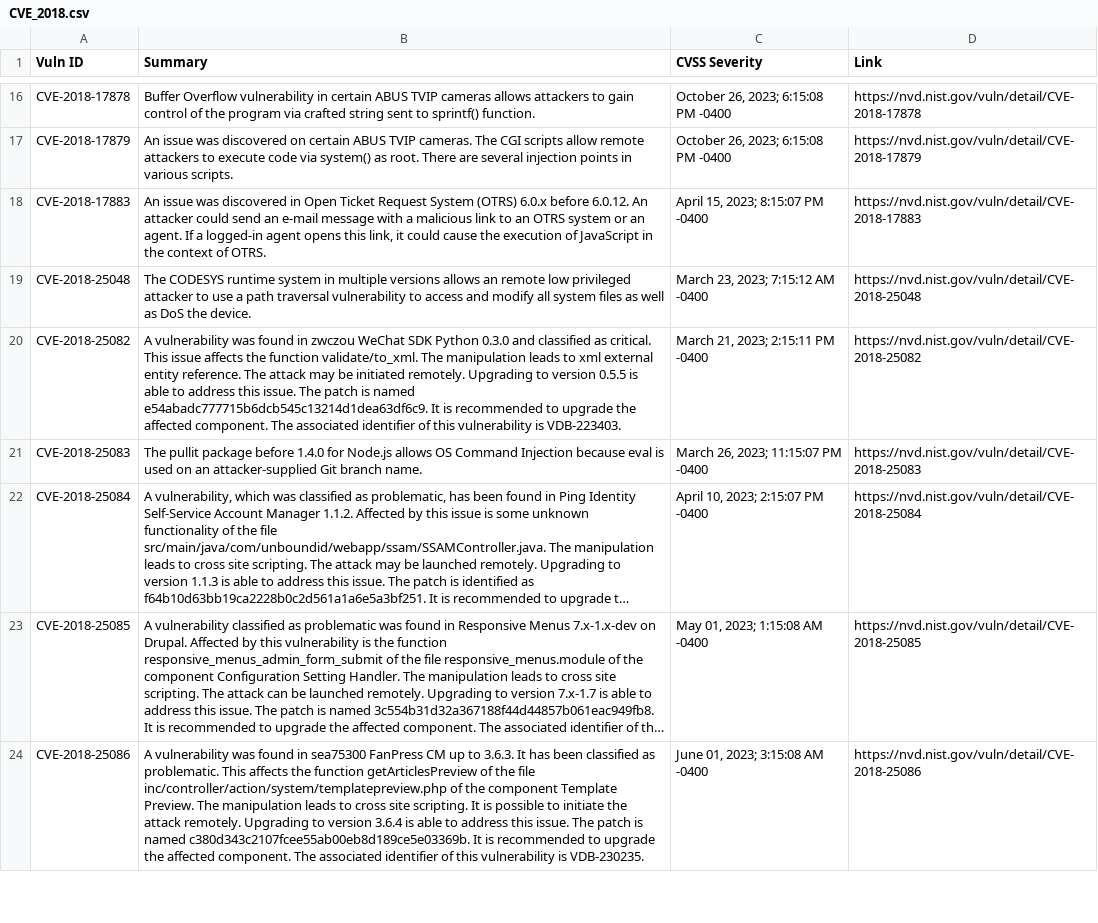
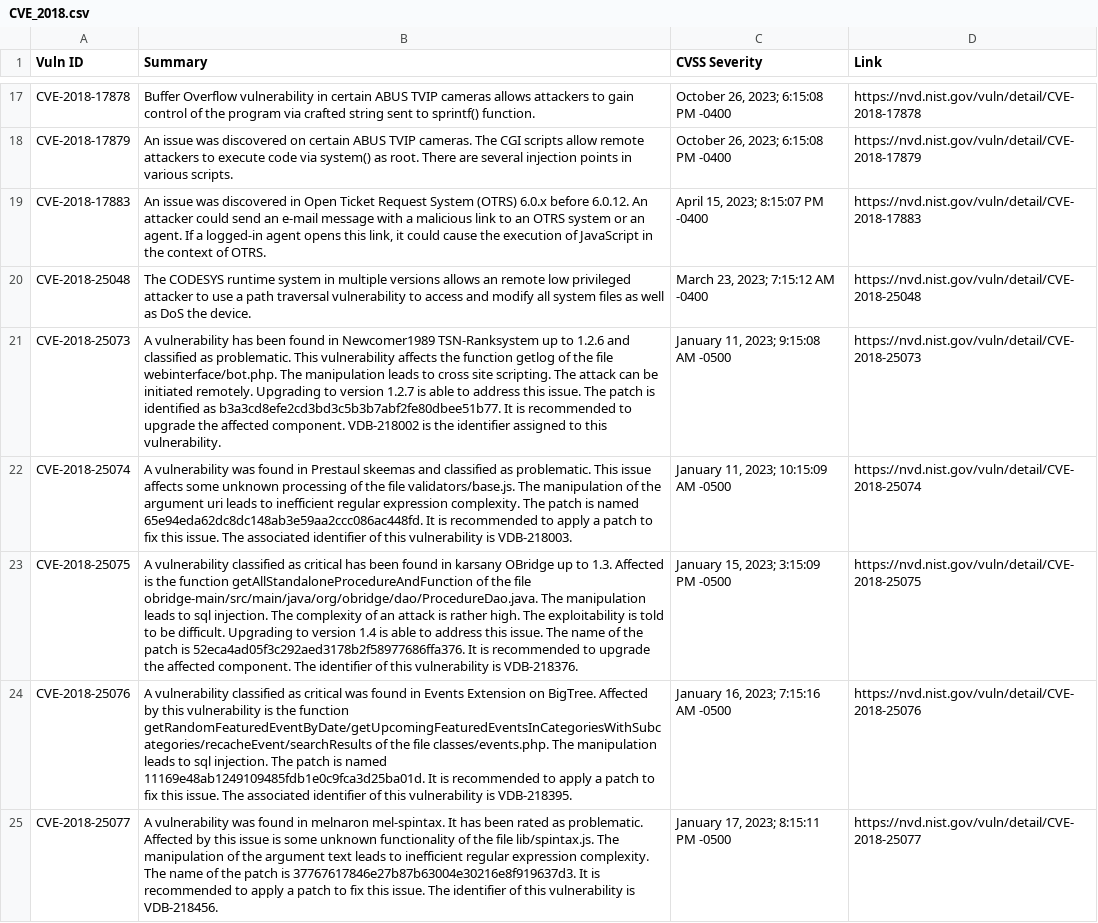
Before and after one commit to c2siorg/bug-connector, a CSV file: Data/NVD/CVE_2018.csv, drawn as a sheet; only a part is shown, gaps mark what is left out; the shorter side is filled out with more unchanged rows; long unchanged cells end in …; the diff covers the shown part only; the diff names each change by its address in the sheet, - before the commit and + after, or states it on an @@ line.

Commit message:
data added

```diff
--- a/Data/NVD/CVE_2018.csv
+++ b/Data/NVD/CVE_2018.csv
+row 21: CVE-2018-25073 | A vulnerability has been found in Newcomer1989 TSN-Ranksystem up to 1.2.6 and classified as problematic. This vulnerability affects the function getlog of the file webinterface/bot.php. The manipulation leads to cross site scripting. The attack can be initiated remotely. Upgrading to version 1.2.7 is able to address this issue. The patch is identified as b3a3cd8efe2cd3bd3c5b3b7abf2fe80dbee51b77. It is recommended to upgrade the affected component. VDB-218002 is the identifier assigned to this vulnerability. | January 11, 2023; 9:15:08 AM -0500 | https://nvd.nist.gov/vuln/detail/CVE-2018-25073
+row 22: CVE-2018-25074 | A vulnerability was found in Prestaul skeemas and classified as problematic. This issue affects some unknown processing of the file validators/base.js. The manipulation of the argument uri leads to inefficient regular expression complexity. The patch is named 65e94eda62dc8dc148ab3e59aa2ccc086ac448fd. It is recommended to apply a patch to fix this issue. The associated identifier of this vulnerability is VDB-218003. | January 11, 2023; 10:15:09 AM -0500 | https://nvd.nist.gov/vuln/detail/CVE-2018-25074
+row 23: CVE-2018-25075 | A vulnerability classified as critical has been found in karsany OBridge up to 1.3. Affected is the function getAllStandaloneProcedureAndFunction of the file obridge-main/src/main/java/org/obridge/dao/ProcedureDao.java. The manipulation leads to sql injection. The complexity of an attack is rather high. The exploitability is told to be difficult. Upgrading to version 1.4 is able to address this issue. The name of the patch is 52eca4ad05f3c292aed3178b2f58977686ffa376. It is recommended to upgrade the affected component. The identifier of this vulnerability is VDB-218376. | January 15, 2023; 3:15:09 PM -0500 | https://nvd.nist.gov/vuln/detail/CVE-2018-25075
+row 24: CVE-2018-25076 | A vulnerability classified as critical was found in Events Extension on BigTree. Affected by this vulnerability is the function getRandomFeaturedEventByDate/getUpcomingFeaturedEventsInCategoriesWithSubcategories/recacheEvent/searchResults of the file classes/events.php. The manipulation leads to sql injection. The patch is named 11169e48ab1249109485fdb1e0c9fca3d25ba01d. It is recommended to apply a patch to fix this issue. The associated identifier of this vulnerability is VDB-218395. | January 16, 2023; 7:15:16 AM -0500 | https://nvd.nist.gov/vuln/detail/CVE-2018-25076
+row 25: CVE-2018-25077 | A vulnerability was found in melnaron mel-spintax. It has been rated as problematic. Affected by this issue is some unknown functionality of the file lib/spintax.js. The manipulation of the argument text leads to inefficient regular expression complexity. The name of the patch is 37767617846e27b87b63004e30216e8f919637d3. It is recommended to apply a patch to fix this issue. The identifier of this vulnerability is VDB-218456. | January 17, 2023; 8:15:11 PM -0500 | https://nvd.nist.gov/vuln/detail/CVE-2018-25077
```
Also changed, not shown: 6 added rows elsewhere in this file, Data/NVD/CVE_2009.csv, Data/NVD/CVE_2010.csv, 15 other files.
